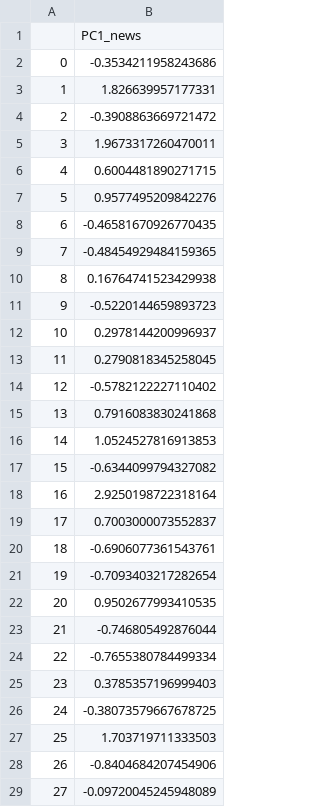
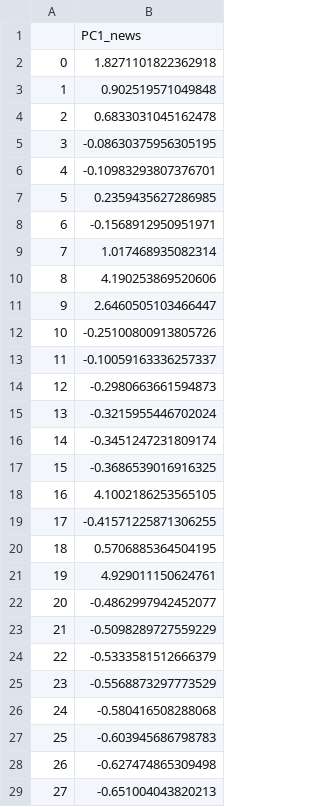
Before and after one commit to willakins/ML_StockPredictor_Fall2024, a CSV file: data/preprocessed/GOOG_news_preprocessed.csv, drawn as a sheet; only a part is shown; the diff covers the shown part only.

```diff
--- a/data/preprocessed/GOOG_news_preprocessed.csv
+++ b/data/preprocessed/GOOG_news_preprocessed.csv
@@ -1,29 +1,29 @@
 ,PC1_news
-0,-0.3534211958243686
-1,1.826639957177331
-2,-0.3908863669721472
-3,1.9673317260470011
-4,0.6004481890271715
-5,0.9577495209842276
-6,-0.46581670926770435
-7,-0.48454929484159365
-8,0.16764741523429938
-9,-0.5220144659893723
-10,0.2978144200996937
-11,0.2790818345258045
-12,-0.5782122227110402
-13,0.7916083830241868
-14,1.0524527816913853
-15,-0.6344099794327082
-16,2.9250198722318164
-17,0.7003000073552837
-18,-0.6906077361543761
-19,-0.7093403217282654
-20,0.9502677993410535
-21,-0.746805492876044
-22,-0.7655380784499334
-23,0.3785357196999403
-24,-0.38073579667678725
-25,1.703719711333503
-26,-0.8404684207454906
-27,-0.09720045245948089
+0,1.8271101822362918
+1,0.902519571049848
+2,0.6833031045162478
+3,-0.08630375956305195
+4,-0.10983293807376701
+5,0.2359435627286985
+6,-0.1568912950951971
+7,1.017468935082314
+8,4.190253869520606
+9,2.6460505103466447
+10,-0.25100800913805726
+11,-0.10059163336257337
+12,-0.2980663661594873
+13,-0.3215955446702024
+14,-0.3451247231809174
+15,-0.3686539016916325
+16,4.1002186253565105
+17,-0.41571225871306255
+18,0.5706885364504195
+19,4.929011150624761
+20,-0.4862997942452077
+21,-0.5098289727559229
+22,-0.5333581512666379
+23,-0.5568873297773529
+24,-0.580416508288068
+25,-0.603945686798783
+26,-0.627474865309498
+27,-0.651004043820213
```
Also changed, not shown: 22 edited cells elsewhere in this file, data/preprocessed/AAPL_news_preprocessed.csv, data/preprocessed/AAPL_stock_preprocessed.csv, 11 other files.
